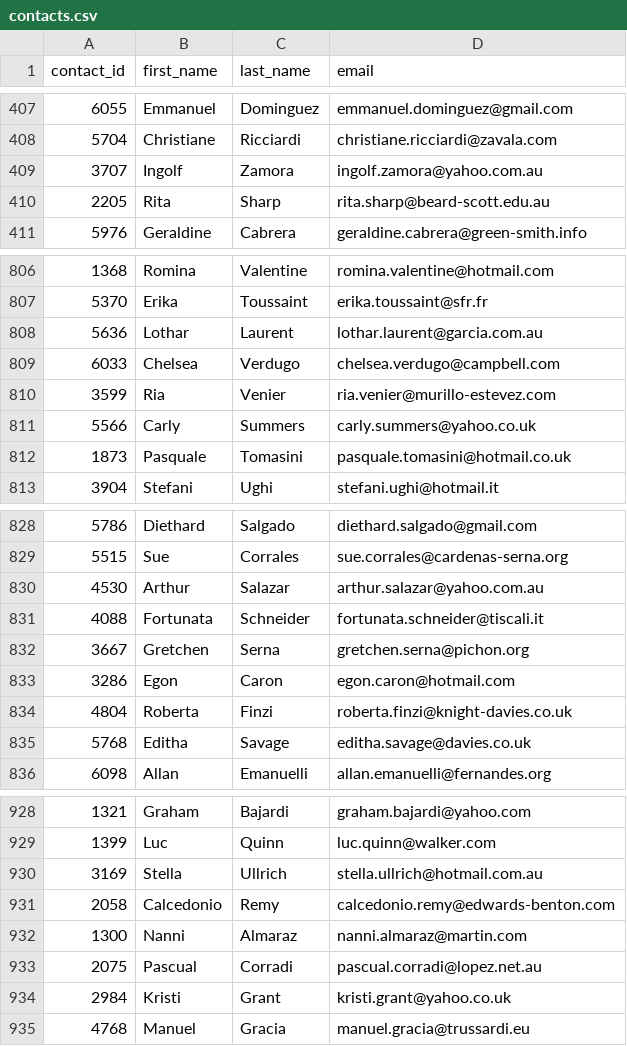
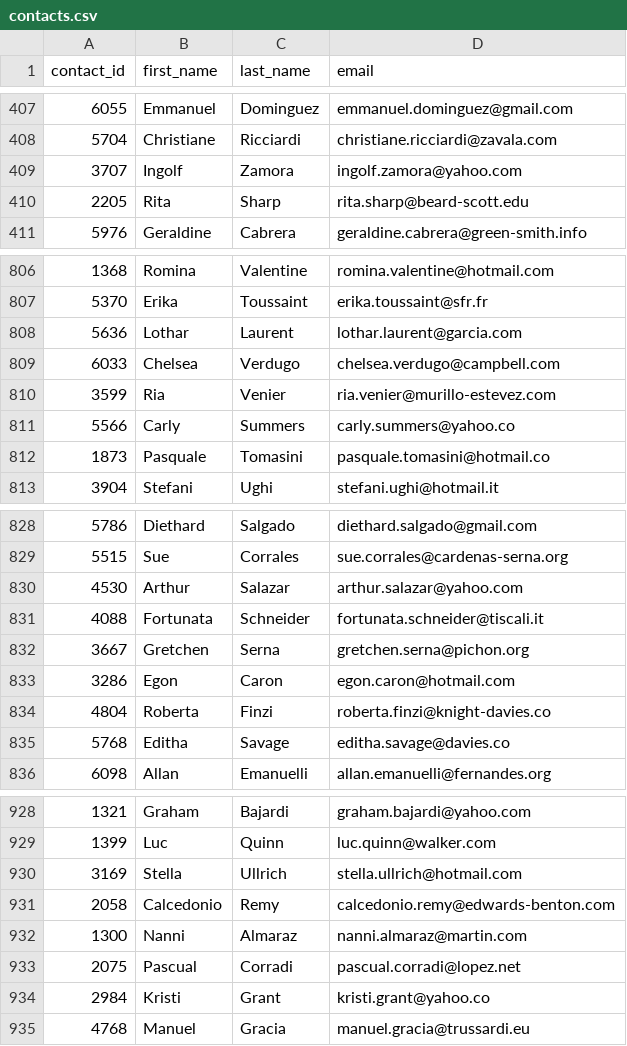
Before and after one commit to theyoungerelder/Crowdfunding_ETL, a CSV file: Resources/contacts.csv, drawn as a sheet; only a part is shown, gaps mark what is left out; the diff covers the shown part only.

```diff
--- a/Resources/contacts.csv
+++ b/Resources/contacts.csv
@@ -408,4 +408,4 @@ contact_id,first_name,last_name,email
 5704,Christiane,Ricciardi,christiane.ricciardi@zavala.com
-3707,Ingolf,Zamora,ingolf.zamora@yahoo.com.au
-2205,Rita,Sharp,rita.sharp@beard-scott.edu.au
+3707,Ingolf,Zamora,ingolf.zamora@yahoo.com
+2205,Rita,Sharp,rita.sharp@beard-scott.edu
 5976,Geraldine,Cabrera,geraldine.cabrera@green-smith.info
@@ -807,7 +807,7 @@ contact_id,first_name,last_name,email
 5370,Erika,Toussaint,erika.toussaint@sfr.fr
-5636,Lothar,Laurent,lothar.laurent@garcia.com.au
+5636,Lothar,Laurent,lothar.laurent@garcia.com
 6033,Chelsea,Verdugo,chelsea.verdugo@campbell.com
 3599,Ria,Venier,ria.venier@murillo-estevez.com
-5566,Carly,Summers,carly.summers@yahoo.co.uk
-1873,Pasquale,Tomasini,pasquale.tomasini@hotmail.co.uk
+5566,Carly,Summers,carly.summers@yahoo.co
+1873,Pasquale,Tomasini,pasquale.tomasini@hotmail.co
 3904,Stefani,Ughi,stefani.ughi@hotmail.it
@@ -829,3 +829,3 @@ contact_id,first_name,last_name,email
 5515,Sue,Corrales,sue.corrales@cardenas-serna.org
-4530,Arthur,Salazar,arthur.salazar@yahoo.com.au
+4530,Arthur,Salazar,arthur.salazar@yahoo.com
 4088,Fortunata,Schneider,fortunata.schneider@tiscali.it
@@ -833,4 +833,4 @@ contact_id,first_name,last_name,email
 3286,Egon,Caron,egon.caron@hotmail.com
-4804,Roberta,Finzi,roberta.finzi@knight-davies.co.uk
-5768,Editha,Savage,editha.savage@davies.co.uk
+4804,Roberta,Finzi,roberta.finzi@knight-davies.co
+5768,Editha,Savage,editha.savage@davies.co
 6098,Allan,Emanuelli,allan.emanuelli@fernandes.org
@@ -929,7 +929,7 @@ contact_id,first_name,last_name,email
 1399,Luc,Quinn,luc.quinn@walker.com
-3169,Stella,Ullrich,stella.ullrich@hotmail.com.au
+3169,Stella,Ullrich,stella.ullrich@hotmail.com
 2058,Calcedonio,Remy,calcedonio.remy@edwards-benton.com
 1300,Nanni,Almaraz,nanni.almaraz@martin.com
-2075,Pascual,Corradi,pascual.corradi@lopez.net.au
-2984,Kristi,Grant,kristi.grant@yahoo.co.uk
+2075,Pascual,Corradi,pascual.corradi@lopez.net
+2984,Kristi,Grant,kristi.grant@yahoo.co
 4768,Manuel,Gracia,manuel.gracia@trussardi.eu
```
Also changed, not shown: 83 edited cells elsewhere in this file, 1 other file.
